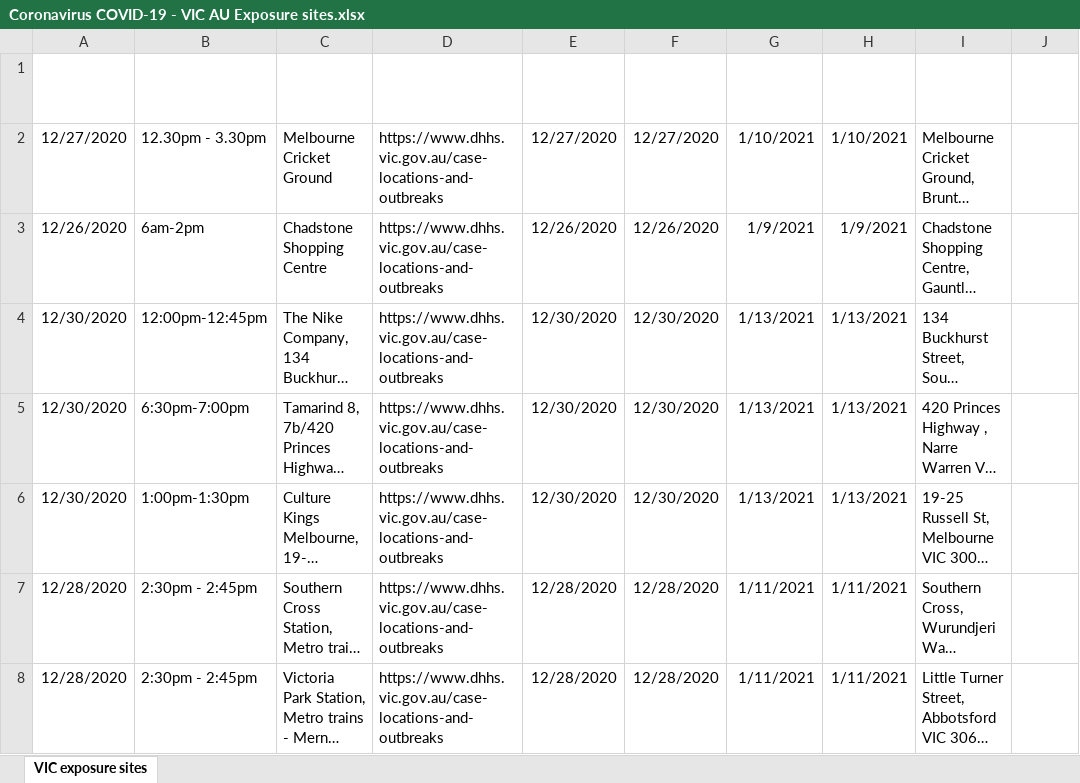
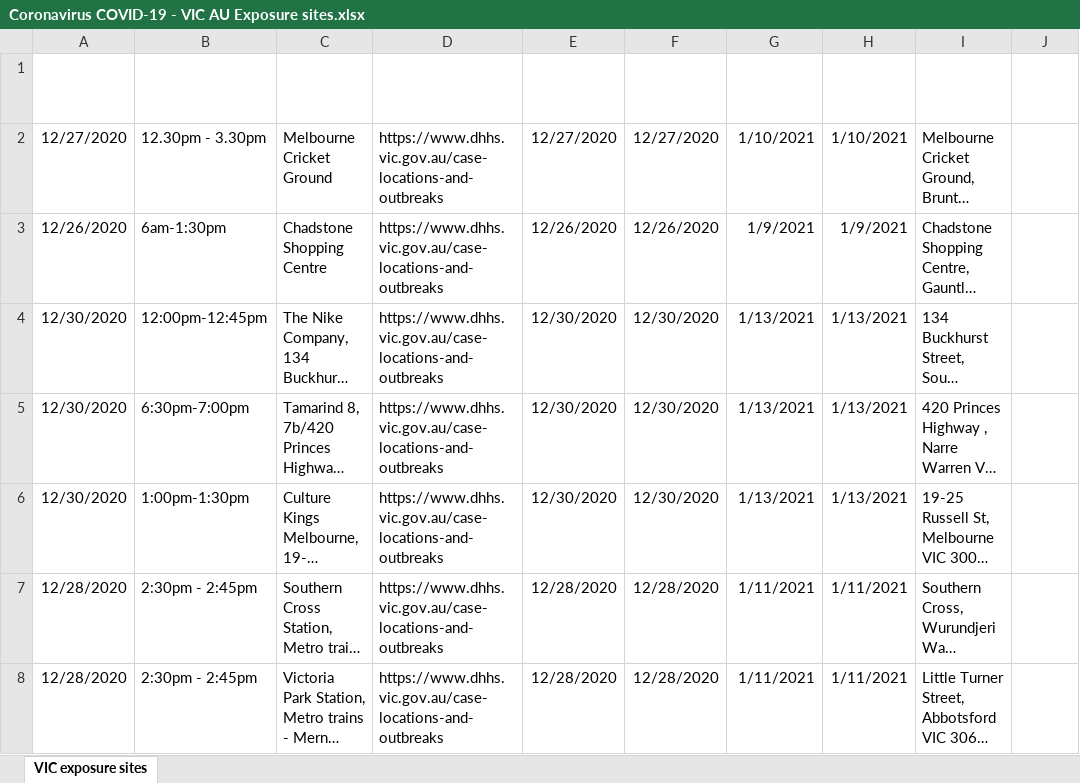
Before and after one commit to Mike-Honey/covid-19-vic-au, an Excel workbook: Coronavirus COVID-19 - VIC AU Exposure sites.xlsx, sheet VIC exposure sites, drawn as a sheet; only a part is shown; long unchanged cells end in …; values as stored, in another font and other column widths than the file's, no borders; table styles not drawn; the diff covers the shown part only; the diff names each change by its address in the sheet, - before the commit and + after, or states it on an @@ line.

```diff
--- a/Coronavirus COVID-19 - VIC AU Exposure sites.xlsx (sheet VIC exposure sites)
+++ b/Coronavirus COVID-19 - VIC AU Exposure sites.xlsx (sheet VIC exposure sites)
-B3 (Time): 6am-2pm
+B3 (Time): 6am-1:30pm
```
Also changed, not shown: 3 edited cells elsewhere in this sheet, case-locations-and-outbreaks_case-alerts--public-exposure-sites_0.xlsx, case-locations-and-outbreaks_case-alerts--public-exposure-sites_0_diff.xlsx, 3 other files.
